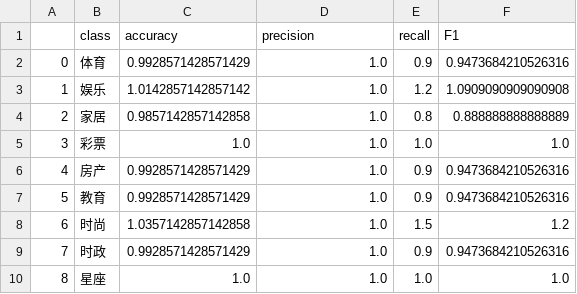
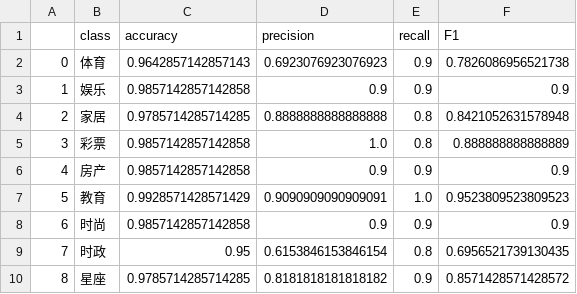
Before and after one commit to yanyc428/naive_bayes, a CSV file: result.csv, drawn as a sheet; only a part is shown; the diff covers the shown part only.

```diff
--- a/result.csv
+++ b/result.csv
@@ -1,10 +1,10 @@
 ,class,accuracy,precision,recall,F1
-0,体育,0.9928571428571429,1.0,0.9,0.9473684210526316
-1,娱乐,1.0142857142857142,1.0,1.2,1.0909090909090908
-2,家居,0.9857142857142858,1.0,0.8,0.888888888888889
-3,彩票,1.0,1.0,1.0,1.0
-4,房产,0.9928571428571429,1.0,0.9,0.9473684210526316
-5,教育,0.9928571428571429,1.0,0.9,0.9473684210526316
-6,时尚,1.0357142857142858,1.0,1.5,1.2
-7,时政,0.9928571428571429,1.0,0.9,0.9473684210526316
-8,星座,1.0,1.0,1.0,1.0
+0,体育,0.9642857142857143,0.6923076923076923,0.9,0.7826086956521738
+1,娱乐,0.9857142857142858,0.9,0.9,0.9
+2,家居,0.9785714285714285,0.8888888888888888,0.8,0.8421052631578948
+3,彩票,0.9857142857142858,1.0,0.8,0.888888888888889
+4,房产,0.9857142857142858,0.9,0.9,0.9
+5,教育,0.9928571428571429,0.9090909090909091,1.0,0.9523809523809523
+6,时尚,0.9857142857142858,0.9,0.9,0.9
+7,时政,0.95,0.6153846153846154,0.8,0.6956521739130435
+8,星座,0.9785714285714285,0.8181818181818182,0.9,0.8571428571428572
```
Also changed, not shown: 18 edited cells elsewhere in this file, 8 other files.
